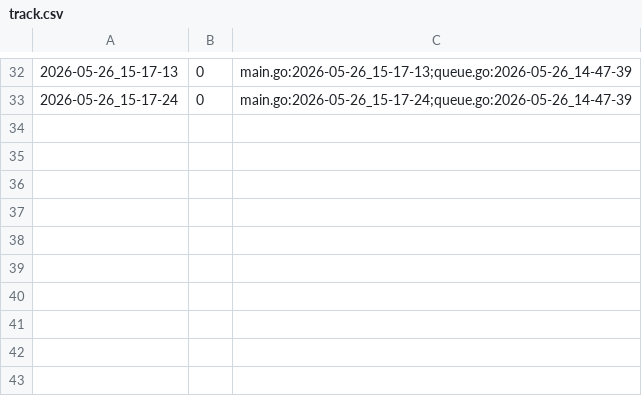
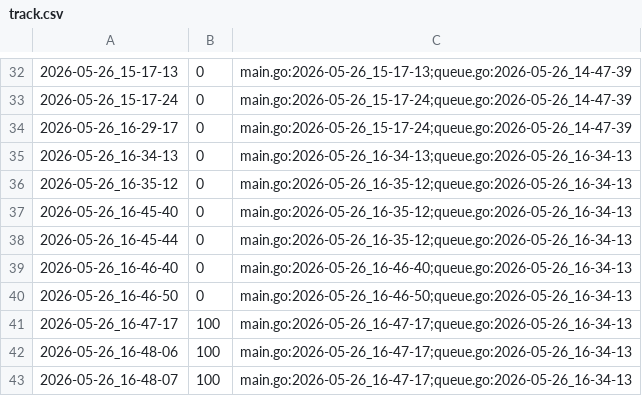
Before and after one commit to qxcode-course/ed-seg-bloco-a-pepe123uyt, a CSV file: ED/.tko/track/ed@chaves/track.csv, drawn as a sheet; only a part is shown, gaps mark what is left out; the diff names each change by its address in the sheet, - before the commit and + after, or states it on an @@ line.

Commit message:
terminei chaves

```diff
--- a/ED/.tko/track/ed@chaves/track.csv
+++ b/ED/.tko/track/ed@chaves/track.csv
+row 34: 2026-05-26_16-29-17 | 0 | main.go:2026-05-26_15-17-24;queue.go:2026-05-26_14-47-39
+row 35: 2026-05-26_16-34-13 | 0 | main.go:2026-05-26_16-34-13;queue.go:2026-05-26_16-34-13
+row 36: 2026-05-26_16-35-12 | 0 | main.go:2026-05-26_16-35-12;queue.go:2026-05-26_16-34-13
+row 37: 2026-05-26_16-45-40 | 0 | main.go:2026-05-26_16-35-12;queue.go:2026-05-26_16-34-13
+row 38: 2026-05-26_16-45-44 | 0 | main.go:2026-05-26_16-35-12;queue.go:2026-05-26_16-34-13
+row 39: 2026-05-26_16-46-40 | 0 | main.go:2026-05-26_16-46-40;queue.go:2026-05-26_16-34-13
+row 40: 2026-05-26_16-46-50 | 0 | main.go:2026-05-26_16-46-50;queue.go:2026-05-26_16-34-13
+row 41: 2026-05-26_16-47-17 | 100 | main.go:2026-05-26_16-47-17;queue.go:2026-05-26_16-34-13
+row 42: 2026-05-26_16-48-06 | 100 | main.go:2026-05-26_16-47-17;queue.go:2026-05-26_16-34-13
+row 43: 2026-05-26_16-48-07 | 100 | main.go:2026-05-26_16-47-17;queue.go:2026-05-26_16-34-13
```
Also changed, not shown: 5 other files.
